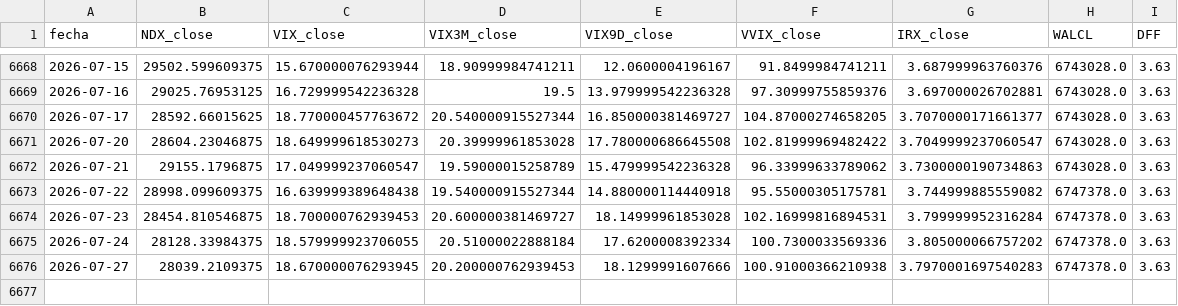
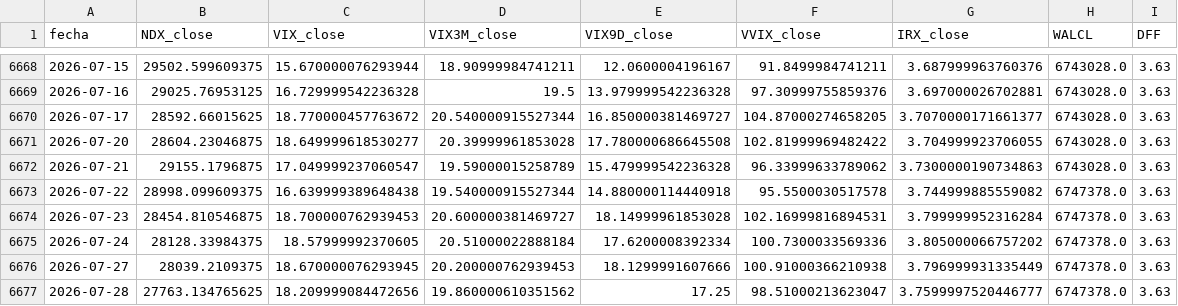
Before and after one commit to ManULoreN14/regimen-tilt-nq, a CSV file: historico_maestro.csv, drawn as a sheet; only a part is shown, gaps mark what is left out.

```diff
--- a/historico_maestro.csv
+++ b/historico_maestro.csv
@@ -6670,7 +6670,8 @@ fecha,NDX_close,VIX_close,VIX3M_close,VIX9D_close,VVIX_close,IRX_close,WALCL,DFF
 2026-07-17,28592.66015625,18.770000457763672,20.540000915527344,16.850000381469727,104.87000274658205,3.7070000171661377,6743028.0,3.63
-2026-07-20,28604.23046875,18.649999618530273,20.39999961853028,17.780000686645508,102.81999969482422,3.7049999237060547,6743028.0,3.63
+2026-07-20,28604.23046875,18.649999618530277,20.39999961853028,17.780000686645508,102.81999969482422,3.704999923706055,6743028.0,3.63
 2026-07-21,29155.1796875,17.049999237060547,19.59000015258789,15.479999542236328,96.33999633789062,3.7300000190734863,6743028.0,3.63
-2026-07-22,28998.099609375,16.639999389648438,19.540000915527344,14.880000114440918,95.55000305175781,3.744999885559082,6747378.0,3.63
+2026-07-22,28998.099609375,16.639999389648438,19.540000915527344,14.880000114440918,95.5500030517578,3.744999885559082,6747378.0,3.63
 2026-07-23,28454.810546875,18.700000762939453,20.600000381469727,18.14999961853028,102.16999816894531,3.799999952316284,6747378.0,3.63
-2026-07-24,28128.33984375,18.579999923706055,20.51000022888184,17.6200008392334,100.7300033569336,3.805000066757202,6747378.0,3.63
-2026-07-27,28039.2109375,18.670000076293945,20.200000762939453,18.1299991607666,100.91000366210938,3.7970001697540283,6747378.0,3.63
+2026-07-24,28128.33984375,18.57999992370605,20.51000022888184,17.6200008392334,100.7300033569336,3.805000066757202,6747378.0,3.63
+2026-07-27,28039.2109375,18.670000076293945,20.200000762939453,18.1299991607666,100.91000366210938,3.796999931335449,6747378.0,3.63
+2026-07-28,27763.134765625,18.209999084472656,19.860000610351562,17.25,98.51000213623047,3.7599997520446777,6747378.0,3.63
```
Also changed, not shown: 2 other files.
